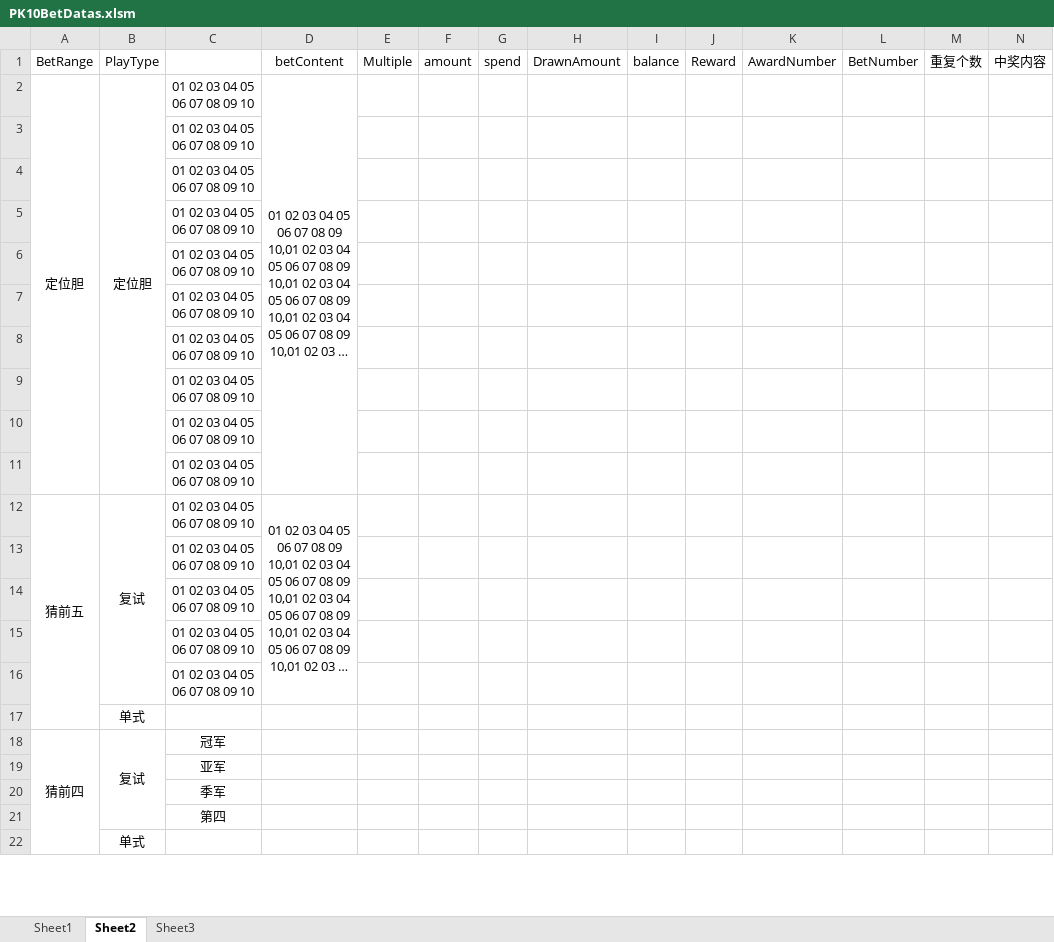
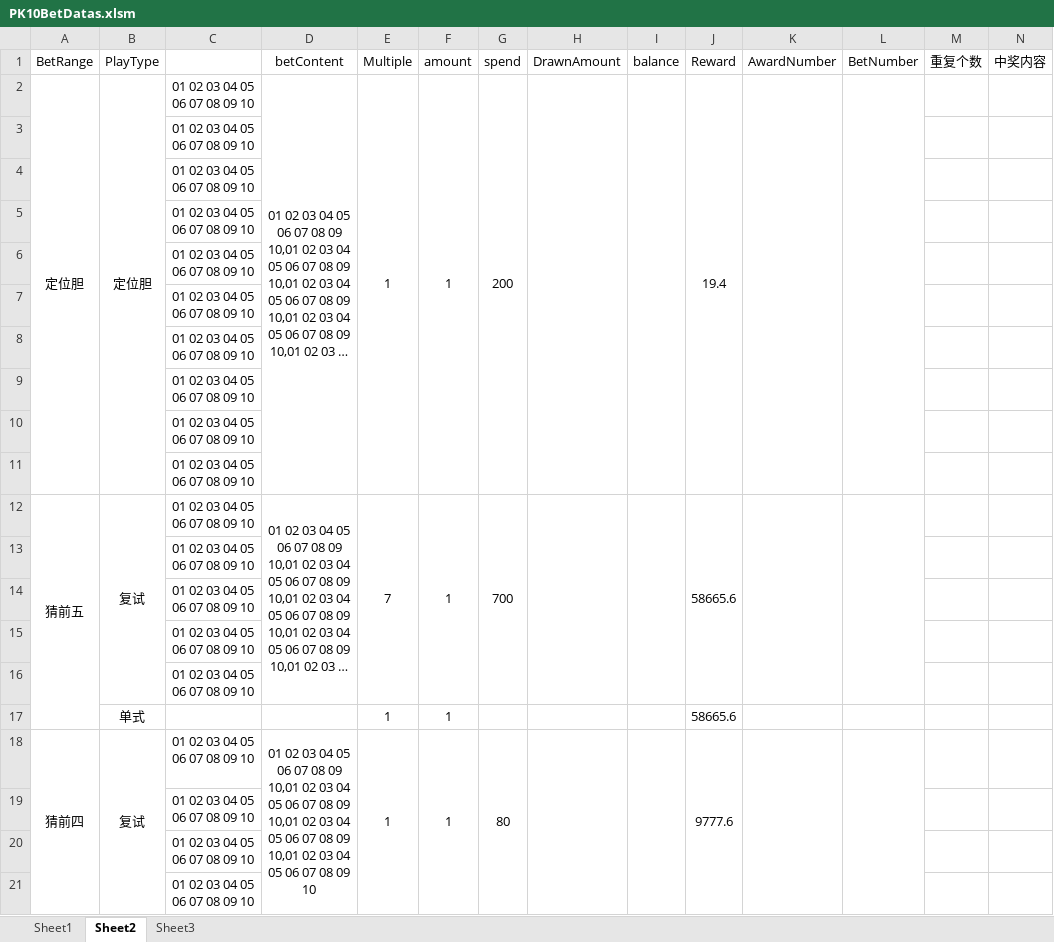
Before and after one commit to ShmilyNan/WorkDocumentOfMe, an Excel workbook: PK10BetDatas.xlsm, sheet Sheet2, drawn as a sheet; only a part is shown; long unchanged cells end in …; values as stored, in another font and other column widths than the file's, no borders; removed rows and columns are numbered as before the commit, all else as after; rows hold the shown columns only; the diff covers the shown part only; the diff names each change by its address in the sheet, - before the commit and + after, or states it on an @@ line.

Commit message:
modify：PK10

```diff
--- a/PK10BetDatas.xlsm (sheet Sheet2)
+++ b/PK10BetDatas.xlsm (sheet Sheet2)
-E2 (Multiple): (empty)
+E2 (Multiple): 1
+E2:E11 merged
-F2 (amount): (empty)
+F2 (amount): 1
+F2:F11 merged
-G2 (spend): (empty)
+G2 (spend): 200
+G2:G11 merged
+H2:H11 merged
+I2:I11 merged
-J2 (Reward): (empty)
+J2 (Reward): 19.4
+J2:J11 merged
+K2:K11 merged
+L2:L11 merged
-E12 (Multiple): (empty)
+E12 (Multiple): 7
+E12:E16 merged
-F12 (amount): (empty)
+F12 (amount): 1
+F12:F16 merged
-G12 (spend): (empty)
+G12 (spend): 700
+G12:G16 merged
+H12:H16 merged
+I12:I16 merged
-J12 (Reward): (empty)
+J12 (Reward): 58665.6
+J12:J16 merged
+K12:K16 merged
+L12:L16 merged
-row 17:  | 单式
-row 18: 猜前四 | 复试 | 冠军
+row 17:  | 单式 |  |  | 1 | 1 |  |  |  | 58665.6
+row 18: 猜前四 | 复试 | 01 02 03 04 05 06 07 08 09 10 | 01 02 03 04 05 06 07 08 09 10,01 02 03 04 05 06 07 08 09 10,01 02 03 04 05 06 07 08 09 10,01 02 03 04 05 06 07 08 09 10 | 1 | 1 | 80 |  |  | 9777.6
-C19: 亚军
+C19: 01 02 03 04 05 06 07 08 09 10
-C20: 季军
+C20: 01 02 03 04 05 06 07 08 09 10
-C21: 第四
+C21: 01 02 03 04 05 06 07 08 09 10
-row 22:  | 单式
```
Also changed, not shown: 9 added rows, 7 removed rows and 12 edited cells elsewhere in this sheet, sheet Sheet1, formulas that keep their value.
